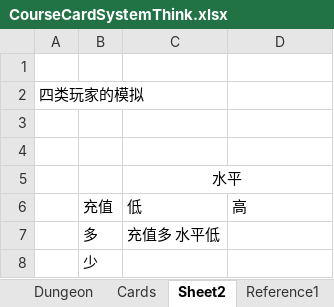
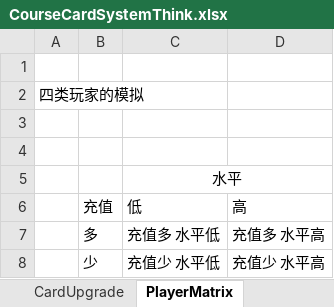
Before and after one commit to IntelHeartPrime/Gamedev_Tools, an Excel workbook: CourseCardSystem/CourseCardFramework/CourseCardSystemThink.xlsx, sheet PlayerMatrix, drawn as a sheet; values as stored, in another font and other column widths than the file's, no borders; removed rows and columns are numbered as before the commit, all else as after; the diff names each change by its address in the sheet, - before the commit and + after, or states it on an @@ line.

```diff
--- a/CourseCardSystem/CourseCardFramework/CourseCardSystemThink.xlsx (sheet PlayerMatrix)
+++ b/CourseCardSystem/CourseCardFramework/CourseCardSystemThink.xlsx (sheet PlayerMatrix)
-sheet tab: Sheet2
+sheet tab: PlayerMatrix
+sheet tab: CardUpgrade
-D7: (empty)
+D7: 充值多 水平高
-row 8:  | 少
+row 8:  | 少 | 充值少 水平低 | 充值少 水平高
```
Also changed, not shown: sheet Dungeon&Framework, other sheet tabs, formulas that keep their value, charts or pictures, 1 other file.
